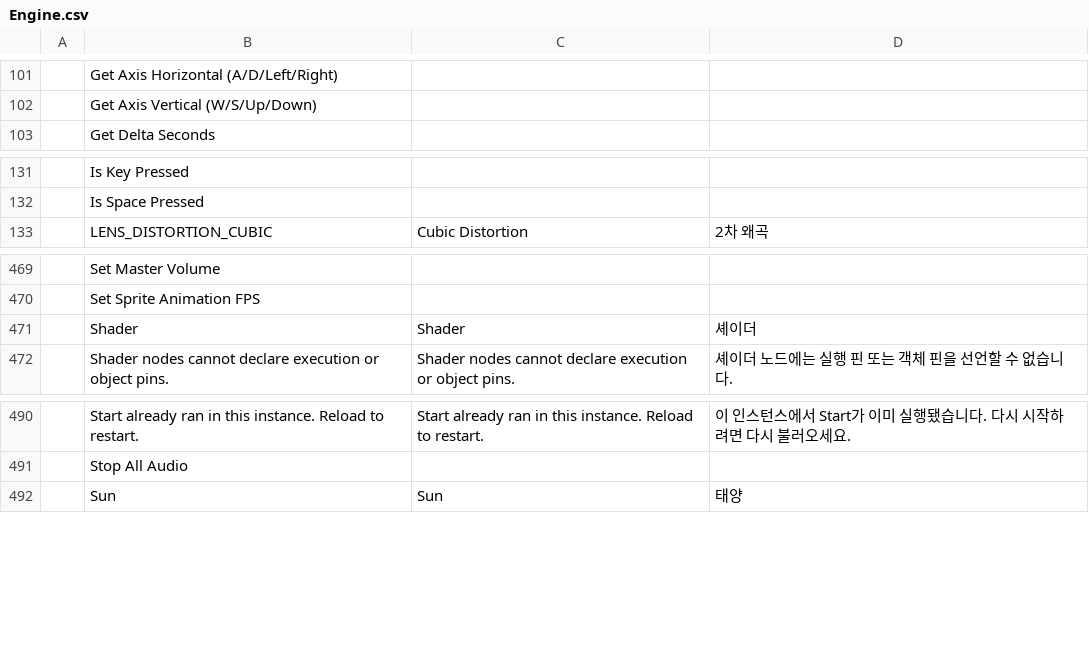
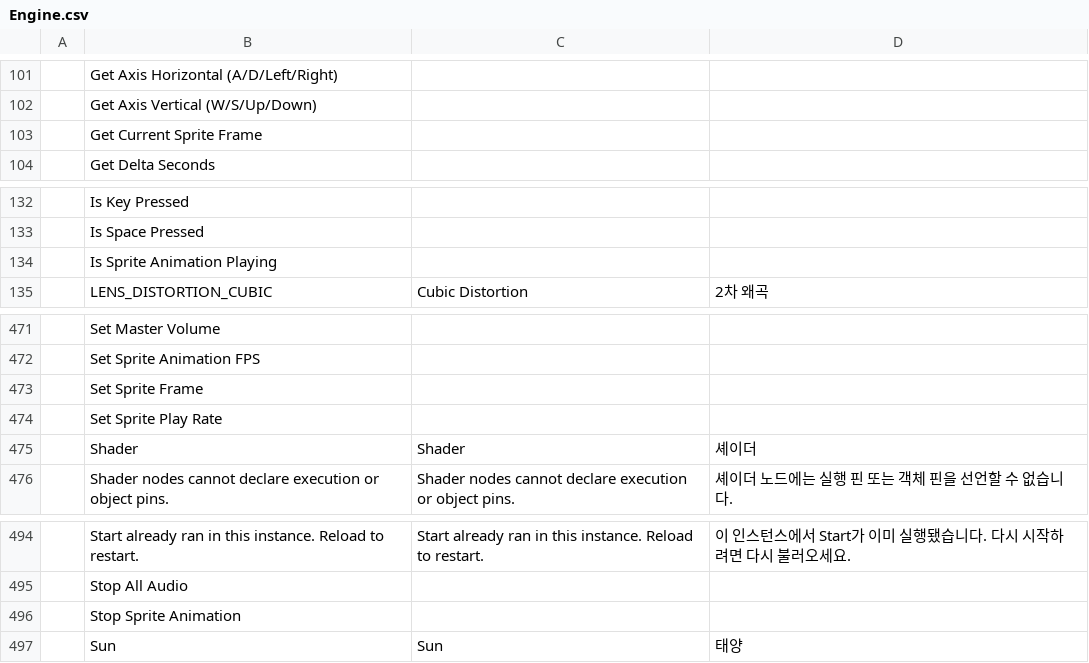
Before and after one commit to Bamtoliya/BamEngine, a CSV file: Resources/Data/Localization/Engine.csv, drawn as a sheet; only a part is shown, gaps mark what is left out.

Commit message:
Engine: complete 2D Sprite Flipbook animation system and GraphGameplay visual scripting library

```diff
--- a/Resources/Data/Localization/Engine.csv
+++ b/Resources/Data/Localization/Engine.csv
@@ -102,2 +102,3 @@
 ,Get Axis Vertical (W/S/Up/Down),,
+,Get Current Sprite Frame,,
 ,Get Delta Seconds,,
@@ -132,2 +133,3 @@
 ,Is Space Pressed,,
+,Is Sprite Animation Playing,,
 ,LENS_DISTORTION_CUBIC,Cubic Distortion,2차 왜곡
@@ -470,2 +472,4 @@
 ,Set Sprite Animation FPS,,
+,Set Sprite Frame,,
+,Set Sprite Play Rate,,
 ,Shader,Shader,셰이더
@@ -491,2 +495,3 @@
 ,Stop All Audio,,
+,Stop Sprite Animation,,
 ,Sun,Sun,태양
```
Also changed, not shown: 2 other files.
